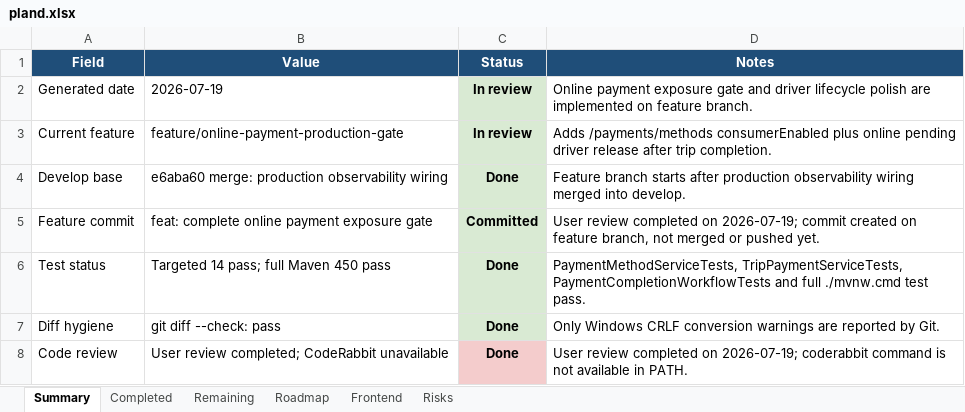
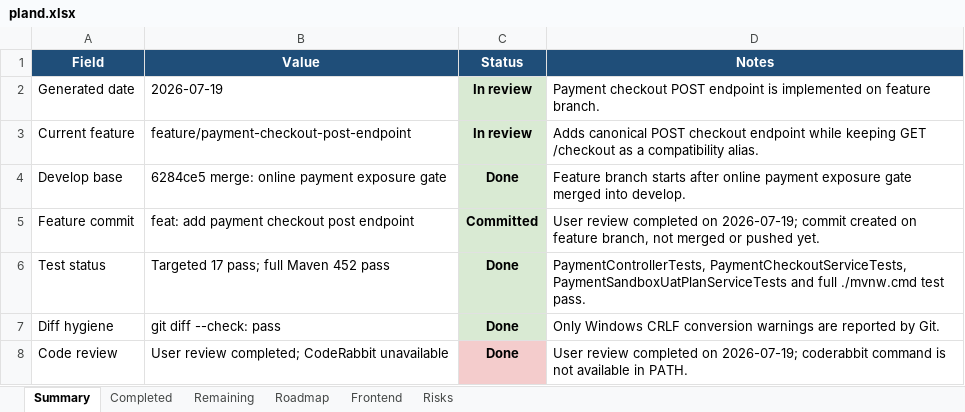
Before and after one commit to Luctran12/goride, an Excel workbook: docs/pland.xlsx, sheet Summary, drawn as a sheet; only a part is shown; values as stored, in another font and other column widths than the file's, no borders; table styles not drawn; the diff names each change by its address in the sheet, - before the commit and + after, or states it on an @@ line.

Commit message:
feat: add payment checkout post endpoint

```diff
--- a/docs/pland.xlsx (sheet Summary)
+++ b/docs/pland.xlsx (sheet Summary)
-D2 (Notes): Online payment exposure gate and driver lifecycle polish are implemented on…
+D2 (Notes): Payment checkout POST endpoint is implemented on…
-B3 (Value): feature/online-payment-production-gate
+B3 (Value): feature/payment-checkout-post-endpoint
-D3 (Notes): Adds /payments/methods consumerEnabled plus online pending driver release after trip completion.
+D3 (Notes): Adds canonical POST checkout endpoint while keeping GET /checkout as a compatibility alias.
-B4 (Value): e6aba60 merge: production observability wiring
+B4 (Value): 6284ce5 merge: online payment exposure gate
-D4 (Notes): …starts after production observability wiring merged into…
+D4 (Notes): …starts after online payment exposure gate merged into…
-B5 (Value): feat: complete online payment exposure gate
+B5 (Value): feat: add payment checkout post endpoint
-B6 (Value): Targeted 14 pass; full Maven 450 pass
+B6 (Value): Targeted 17 pass; full Maven 452 pass
-D6 (Notes): PaymentMethodServiceTests, TripPaymentServiceTests, PaymentCompletionWorkflowTests and full…
+D6 (Notes): PaymentControllerTests, PaymentCheckoutServiceTests, PaymentSandboxUatPlanServiceTests and full…
```
Also changed, not shown: sheet Completed, sheet Frontend, sheet Roadmap, 8 other files.
